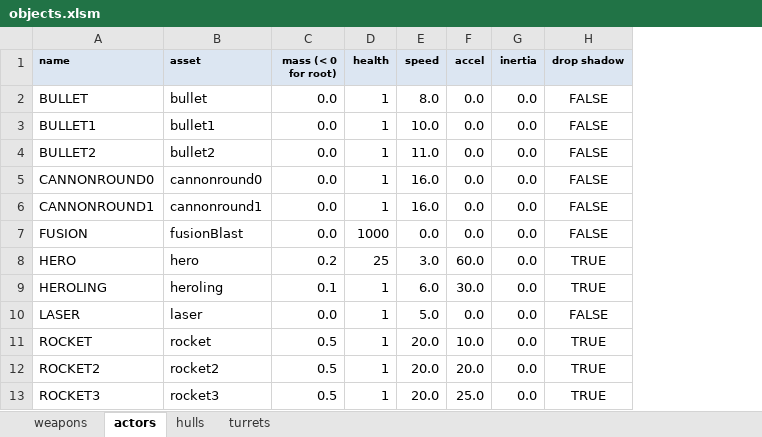
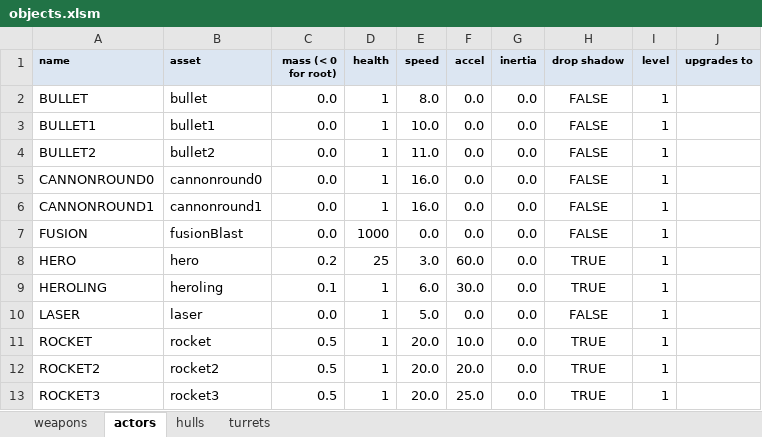
Before and after one commit to MehYam/unity, an Excel workbook: PvT/objects.xlsm, sheet actors, drawn as a sheet; only a part is shown; values as stored, in another font and other column widths than the file's, no borders; charts and pictures and table styles not drawn; the diff names each change by its address in the sheet, - before the commit and + after, or states it on an @@ line.

Commit message:
Adding levels and upgrade paths to ships

```diff
--- a/PvT/objects.xlsm (sheet actors)
+++ b/PvT/objects.xlsm (sheet actors)
+column I (level), rows 2-13: all 1
+column J (upgrades to), empty
```
Also changed, not shown: sheet hulls, sheet turrets, 5 other files.
